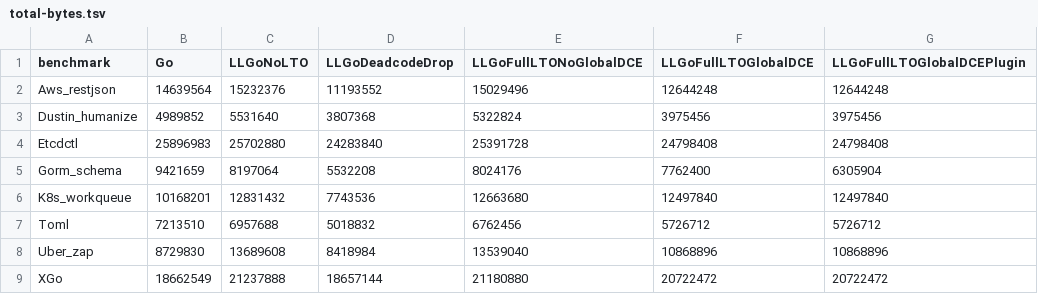
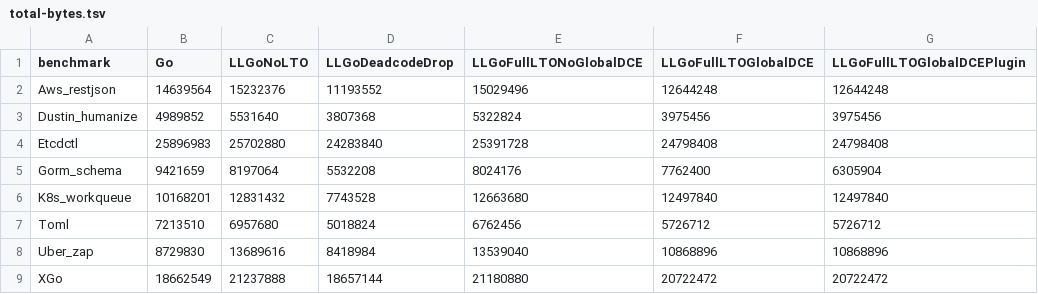
Before and after one commit to xgo-dev/benchmarks, a TSV file: data/runs/fcf13771682aeec0bbe7646639d7b3d0f13d223c/total-bytes.tsv, drawn as a sheet.

```diff
--- a/data/runs/fcf13771682aeec0bbe7646639d7b3d0f13d223c/total-bytes.tsv
+++ b/data/runs/fcf13771682aeec0bbe7646639d7b3d0f13d223c/total-bytes.tsv
@@ -5,5 +5,5 @@ Etcdctl	25896983	25702880	24283840	25391728	24798408	24798408
 Gorm_schema	9421659	8197064	5532208	8024176	7762400	6305904
-K8s_workqueue	10168201	12831432	7743536	12663680	12497840	12497840
-Toml	7213510	6957688	5018832	6762456	5726712	5726712
-Uber_zap	8729830	13689608	8418984	13539040	10868896	10868896
+K8s_workqueue	10168201	12831432	7743528	12663680	12497840	12497840
+Toml	7213510	6957680	5018824	6762456	5726712	5726712
+Uber_zap	8729830	13689616	8418984	13539040	10868896	10868896
 XGo	18662549	21237888	18657144	21180880	20722472	20722472
```
Also changed, not shown: data/runs/fcf13771682aeec0bbe7646639d7b3d0f13d223c/build-times.tsv, 18 other files.
